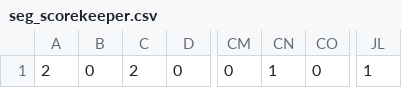
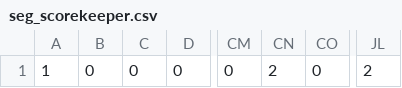
Before and after one commit to UNCDEPENdLab/Nontemporal-Clock, a CSV file: seg_scorekeeper.csv, drawn as a sheet; only a part is shown, gaps mark what is left out; the diff names each change by its address in the sheet, - before the commit and + after, or states it on an @@ line.

```diff
--- a/seg_scorekeeper.csv
+++ b/seg_scorekeeper.csv
-A1: 2
+A1: 1
-C1: 2
+C1: 0
-CN1: 1
+CN1: 2
-JL1: 1
+JL1: 2
```
Also changed, not shown: data/999_outstruct.csv, scorecolormatrix.csv, 20 other files.
